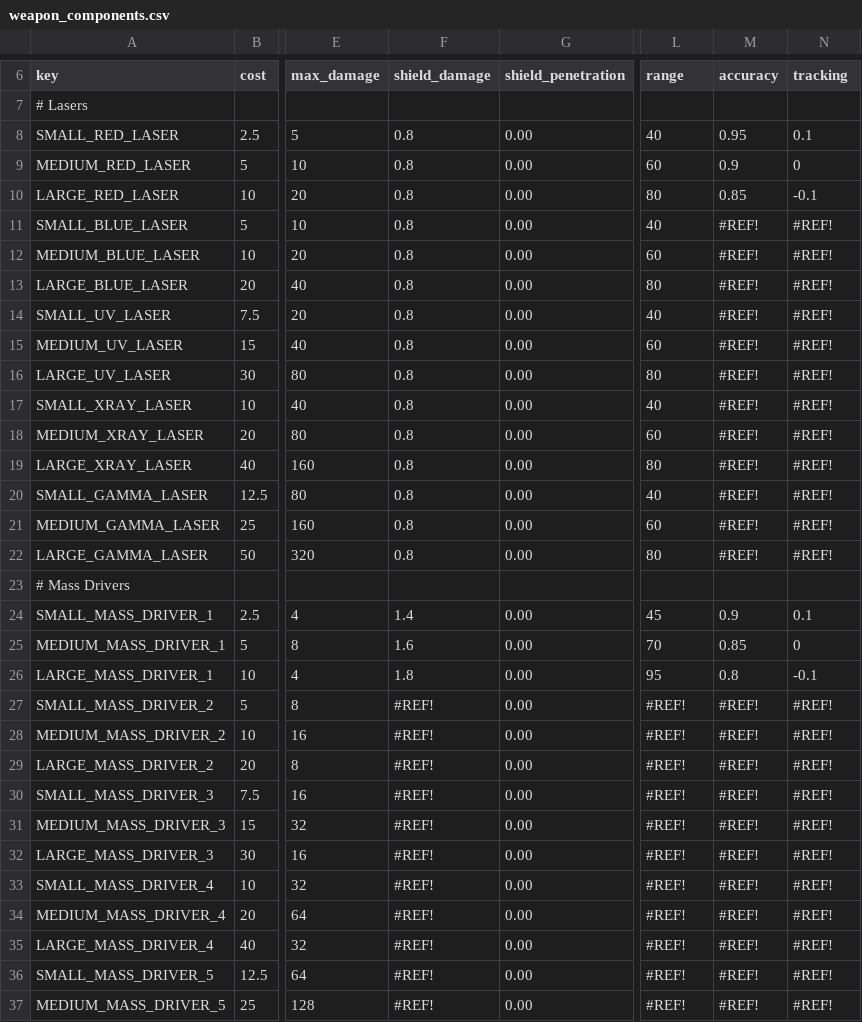
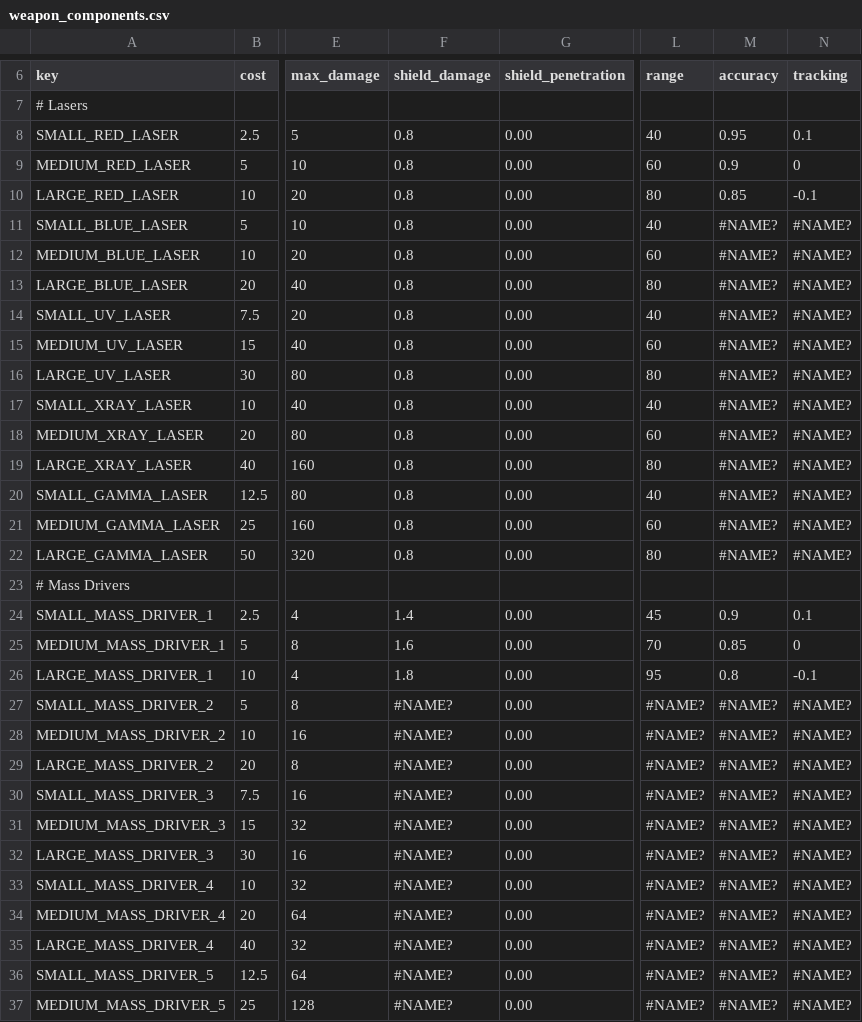
Before and after one commit to GatekeeperHaig/Stellaris-Modding-Den, a CSV file: combat-overhaul-beta/common/component_templates/weapon_components.csv, drawn as a sheet; only a part is shown, gaps mark what is left out; the diff covers the shown part only; the diff names each change by its address in the sheet, - before the commit and + after, or states it on an @@ line.

Commit message:
loc and weapon update

```diff
--- a/combat-overhaul-beta/common/component_templates/weapon_components.csv
+++ b/combat-overhaul-beta/common/component_templates/weapon_components.csv
-M11:M22 (accuracy): #REF!
+M11:M22 (accuracy): #NAME?
-N11:N22 (tracking): #REF!
+N11:N22 (tracking): #NAME?
-F27:F37 (shield_damage): #REF!
+F27:F37 (shield_damage): #NAME?
-L27:L37 (range): #REF!
+L27:L37 (range): #NAME?
-M27:M37 (accuracy): #REF!
+M27:M37 (accuracy): #NAME?
-N27:N37 (tracking): #REF!
+N27:N37 (tracking): #NAME?
```
Also changed, not shown: 31 edited cells elsewhere in this file, 11 other files.
